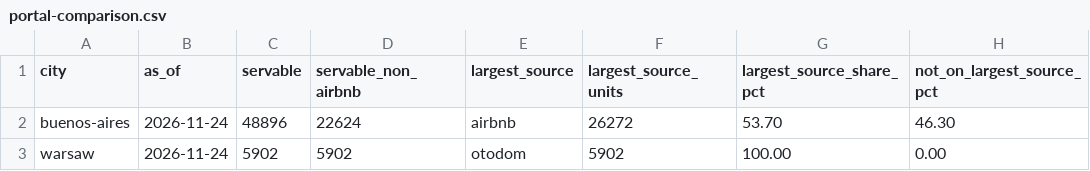
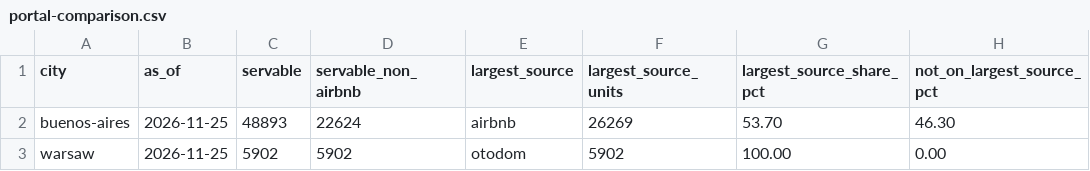
Before and after one commit to unitrank/buenos-aires-rental-market, a CSV file: data/latest/portal-comparison.csv, drawn as a sheet; only a part is shown; the diff names each change by its address in the sheet, - before the commit and + after, or states it on an @@ line.

```diff
--- a/data/latest/portal-comparison.csv
+++ b/data/latest/portal-comparison.csv
-B2:B3 (as_of): 2026-11-24
+B2:B3 (as_of): 2026-11-25
-C2 (servable): 48896
+C2 (servable): 48893
-F2 (largest_source_units): 26272
+F2 (largest_source_units): 26269
```
Also changed, not shown: data/history/uaci-2026-11.csv, data/latest/by-barrio.csv, 7 other files.
